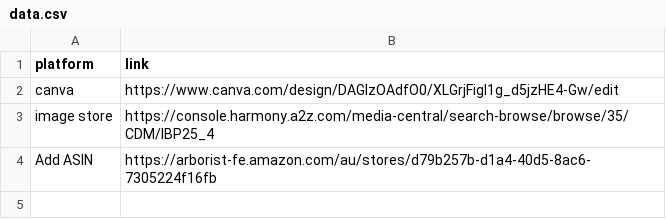
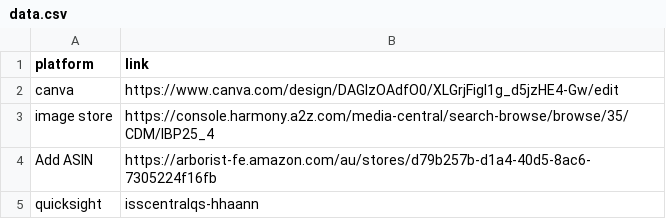
Before and after one commit to hhaann451/amazon-plugin-data, a CSV file: data.csv, drawn as a sheet; the diff names each change by its address in the sheet, - before the commit and + after, or states it on an @@ line.

Commit message:
Update data.csv

```diff
--- a/data.csv
+++ b/data.csv
+row 5: quicksight | isscentralqs-hhaann
```
